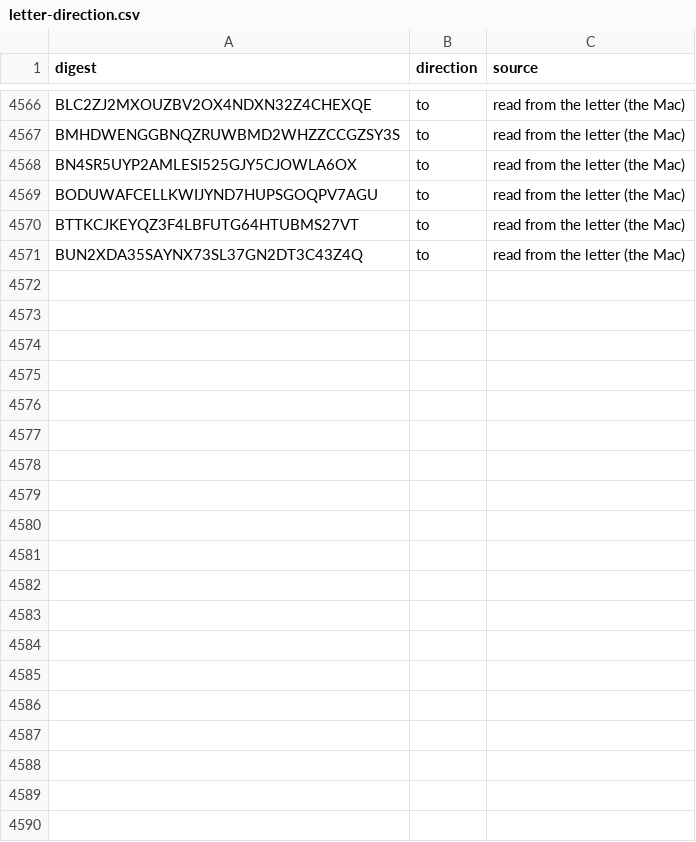
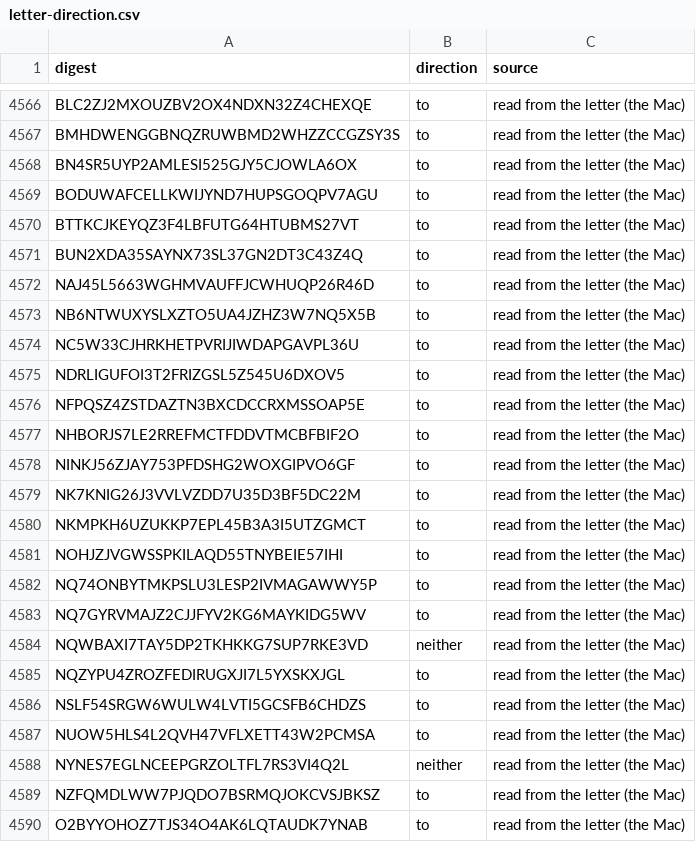
Before and after one commit to Robin-IA/Congressional-Letters-Dev, a CSV file: vocabulary/letter-direction.csv, drawn as a sheet; only a part is shown, gaps mark what is left out; the diff covers the shown part only.

```diff
--- a/vocabulary/letter-direction.csv
+++ b/vocabulary/letter-direction.csv
@@ -4571 +4571,20 @@ BTTKCJKEYQZ3F4LBFUTG64HTUBMS27VT,to,read from the letter (the Mac)
 BUN2XDA35SAYNX73SL37GN2DT3C43Z4Q,to,read from the letter (the Mac)
+NAJ45L5663WGHMVAUFFJCWHUQP26R46D,to,read from the letter (the Mac)
+NB6NTWUXYSLXZTO5UA4JZHZ3W7NQ5X5B,to,read from the letter (the Mac)
+NC5W33CJHRKHETPVRIJIWDAPGAVPL36U,to,read from the letter (the Mac)
+NDRLIGUFOI3T2FRIZGSL5Z545U6DXOV5,to,read from the letter (the Mac)
+NFPQSZ4ZSTDAZTN3BXCDCCRXMSSOAP5E,to,read from the letter (the Mac)
+NHBORJS7LE2RREFMCTFDDVTMCBFBIF2O,to,read from the letter (the Mac)
+NINKJ56ZJAY753PFDSHG2WOXGIPVO6GF,to,read from the letter (the Mac)
+NK7KNIG26J3VVLVZDD7U35D3BF5DC22M,to,read from the letter (the Mac)
+NKMPKH6UZUKKP7EPL45B3A3I5UTZGMCT,to,read from the letter (the Mac)
+NOHJZJVGWSSPKILAQD55TNYBEIE57IHI,to,read from the letter (the Mac)
+NQ74ONBYTMKPSLU3LESP2IVMAGAWWY5P,to,read from the letter (the Mac)
+NQ7GYRVMAJZ2CJJFYV2KG6MAYKIDG5WV,to,read from the letter (the Mac)
+NQWBAXI7TAY5DP2TKHKKG7SUP7RKE3VD,neither,read from the letter (the Mac)
+NQZYPU4ZROZFEDIRUGXJI7L5YXSKXJGL,to,read from the letter (the Mac)
+NSLF54SRGW6WULW4LVTI5GCSFB6CHDZS,to,read from the letter (the Mac)
+NUOW5HLS4L2QVH47VFLXETT43W2PCMSA,to,read from the letter (the Mac)
+NYNES7EGLNCEEPGRZOLTFL7RS3VI4Q2L,neither,read from the letter (the Mac)
+NZFQMDLWW7PJQDO7BSRMQJOKCVSJBKSZ,to,read from the letter (the Mac)
+O2BYYOHOZ7TJS34O4AK6LQTAUDK7YNAB,to,read from the letter (the Mac)
```
Also changed, not shown: 16 added rows elsewhere in this file, vocabulary/hierarchy.csv, 6 other files.
